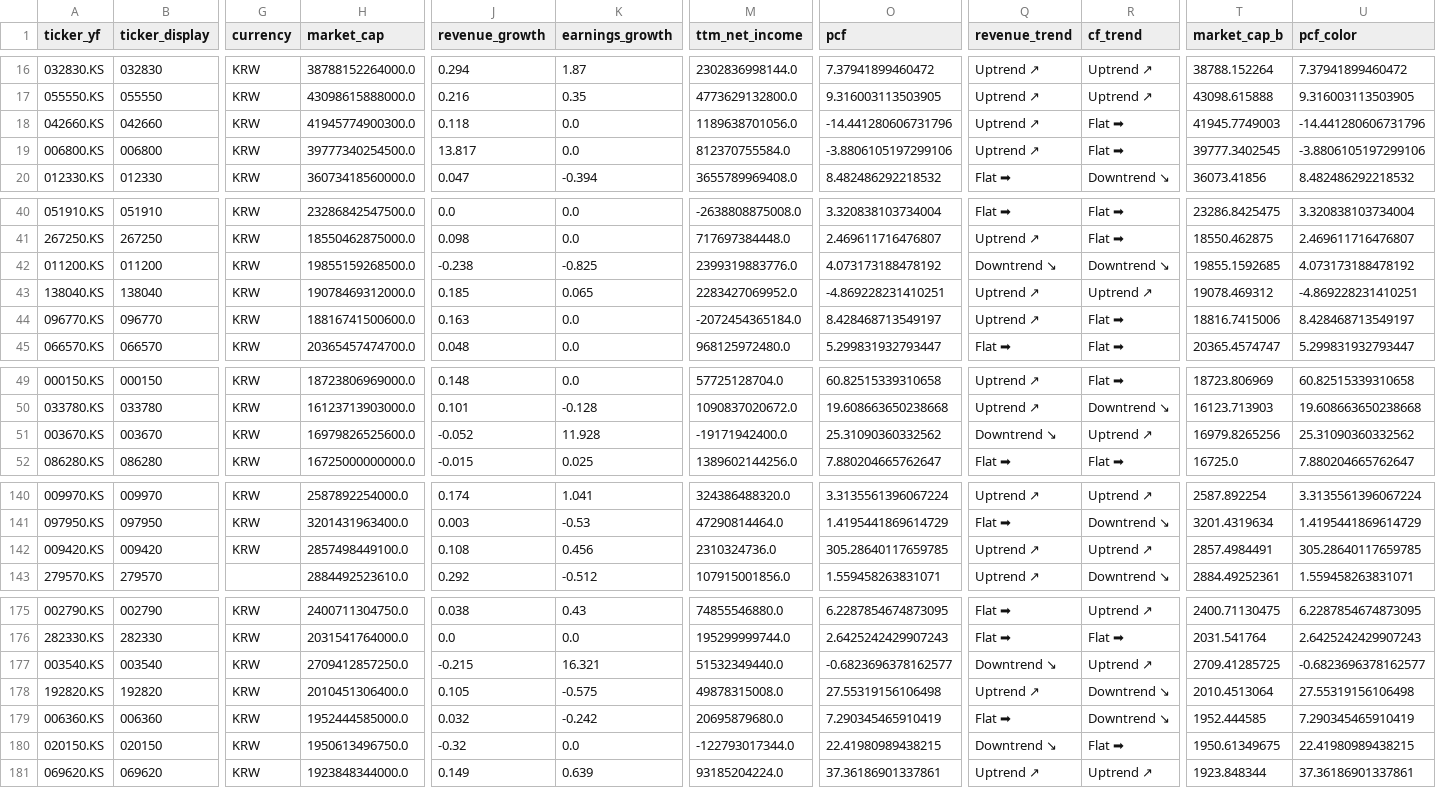
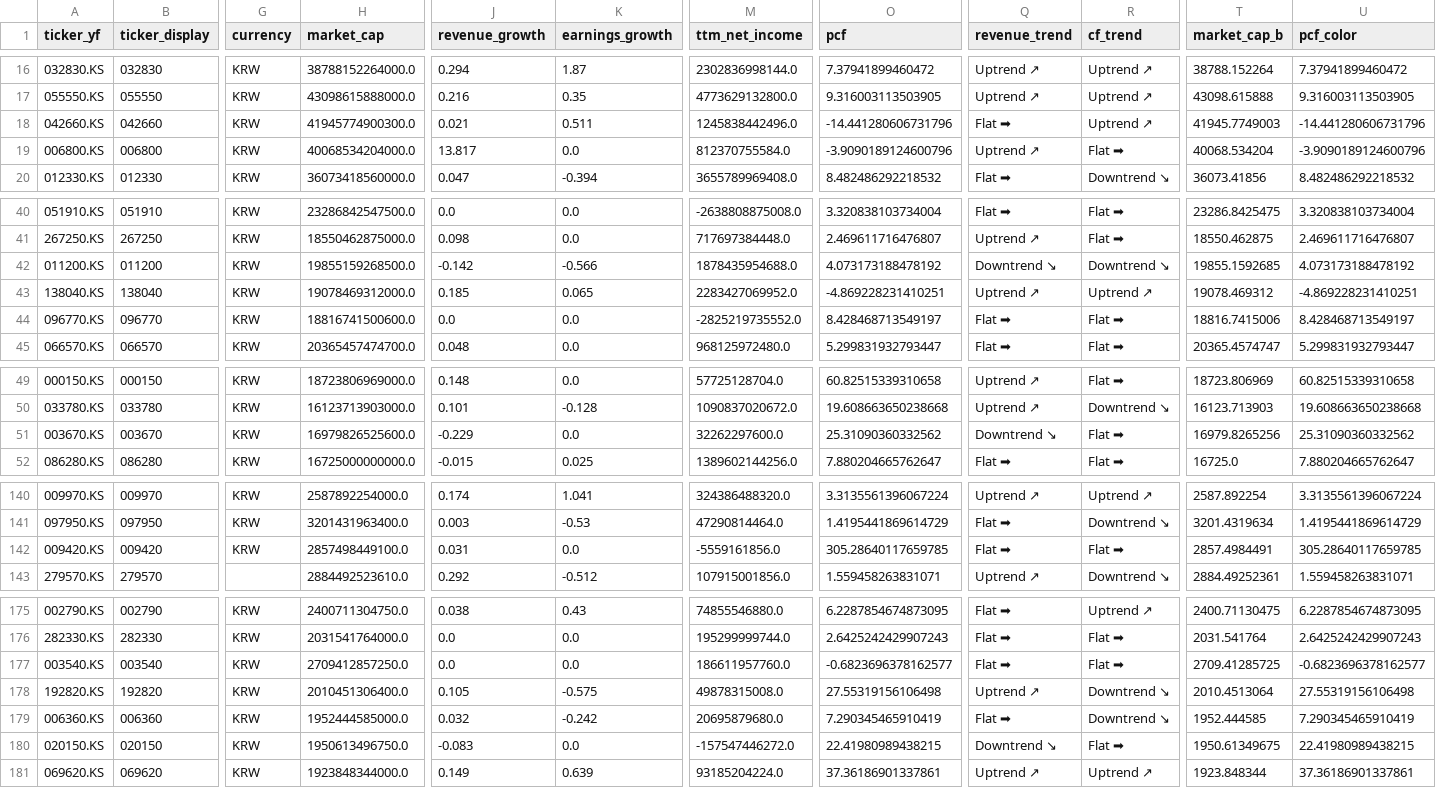
Before and after one commit to hyoseok88/g-valuemap, a CSV file: seeds/korea.csv, drawn as a sheet; only a part is shown, gaps mark what is left out; the diff covers the shown part only; the diff names each change by its address in the sheet, - before the commit and + after, or states it on an @@ line.

```diff
--- a/seeds/korea.csv
+++ b/seeds/korea.csv
-J18 (revenue_growth): 0.118
+J18 (revenue_growth): 0.021
-K18 (earnings_growth): 0.0
+K18 (earnings_growth): 0.511
-M18 (ttm_net_income): 1189638701056.0
+M18 (ttm_net_income): 1245838442496.0
-Q18 (revenue_trend): Uptrend ↗
+Q18 (revenue_trend): Flat ➡
-R18 (cf_trend): Flat ➡
+R18 (cf_trend): Uptrend ↗
-H19 (market_cap): 39777340254500.0
+H19 (market_cap): 40068534204000.0
-O19 (pcf): -3.8806105197299106
+O19 (pcf): -3.9090189124600796
-T19 (market_cap_b): 39777.3402545
+T19 (market_cap_b): 40068.534204
-U19 (pcf_color): -3.8806105197299106
+U19 (pcf_color): -3.9090189124600796
-J42 (revenue_growth): -0.238
+J42 (revenue_growth): -0.142
-K42 (earnings_growth): -0.825
+K42 (earnings_growth): -0.566
-M42 (ttm_net_income): 2399319883776.0
+M42 (ttm_net_income): 1878435954688.0
-J44 (revenue_growth): 0.163
+J44 (revenue_growth): 0.0
-M44 (ttm_net_income): -2072454365184.0
+M44 (ttm_net_income): -2825219735552.0
-Q44 (revenue_trend): Uptrend ↗
+Q44 (revenue_trend): Flat ➡
-J51 (revenue_growth): -0.052
+J51 (revenue_growth): -0.229
-K51 (earnings_growth): 11.928
+K51 (earnings_growth): 0.0
-M51 (ttm_net_income): -19171942400.0
+M51 (ttm_net_income): 32262297600.0
-R51 (cf_trend): Uptrend ↗
+R51 (cf_trend): Flat ➡
-J142 (revenue_growth): 0.108
+J142 (revenue_growth): 0.031
-K142 (earnings_growth): 0.456
+K142 (earnings_growth): 0.0
-M142 (ttm_net_income): 2310324736.0
+M142 (ttm_net_income): -5559161856.0
-Q142 (revenue_trend): Uptrend ↗
+Q142 (revenue_trend): Flat ➡
-R142 (cf_trend): Uptrend ↗
+R142 (cf_trend): Flat ➡
-J177 (revenue_growth): -0.215
+J177 (revenue_growth): 0.0
-K177 (earnings_growth): 16.321
+K177 (earnings_growth): 0.0
-M177 (ttm_net_income): 51532349440.0
+M177 (ttm_net_income): 186611957760.0
-Q177 (revenue_trend): Downtrend ↘
+Q177 (revenue_trend): Flat ➡
-R177 (cf_trend): Uptrend ↗
+R177 (cf_trend): Flat ➡
-J180 (revenue_growth): -0.32
+J180 (revenue_growth): -0.083
-M180 (ttm_net_income): -122793017344.0
+M180 (ttm_net_income): -157547446272.0
```
Also changed, not shown: 29 edited cells elsewhere in this file, seeds/usa.csv.
